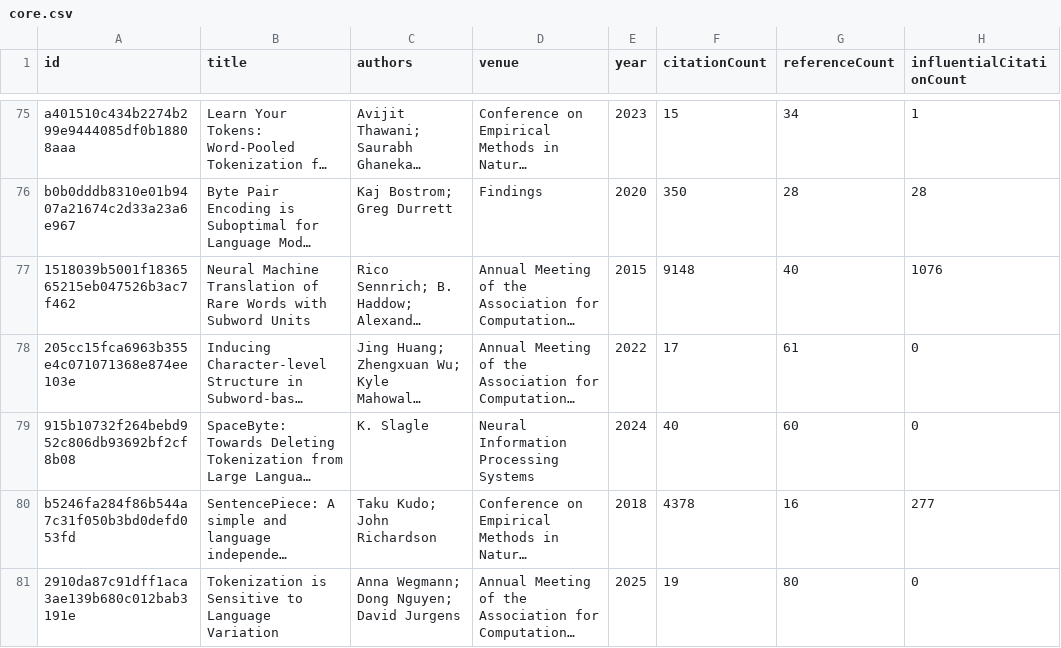
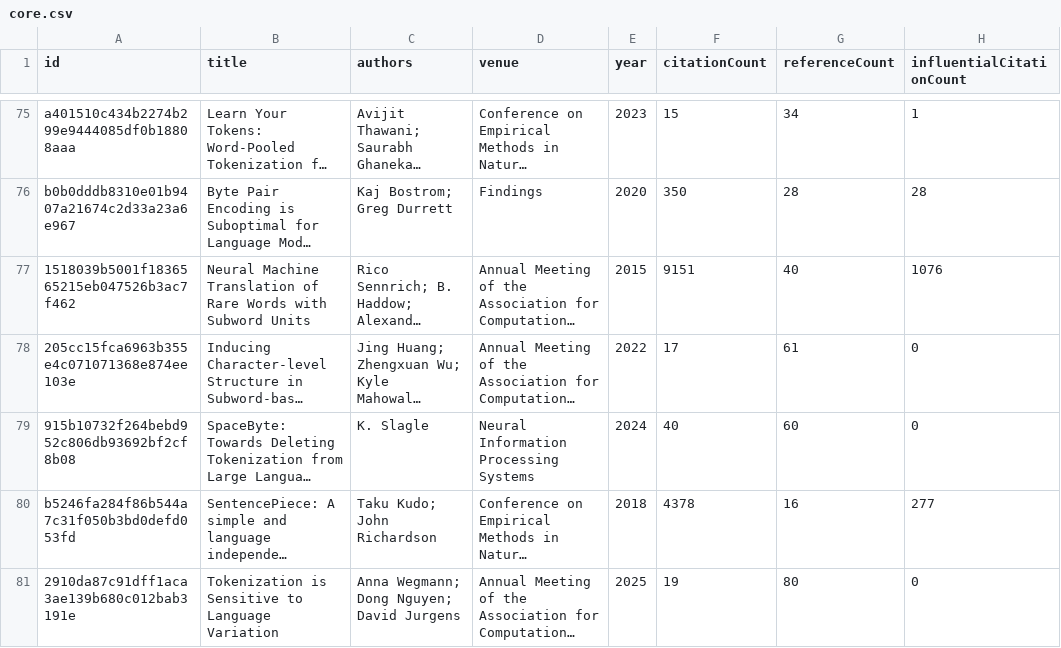
Before and after one commit to avijit-thawani/tokenization-in-nlp, a CSV file: data/core.csv, drawn as a sheet; only a part is shown, gaps mark what is left out; long unchanged cells end in …; the diff names each change by its address in the sheet, - before the commit and + after, or states it on an @@ line.

```diff
--- a/data/core.csv
+++ b/data/core.csv
-F77 (citationCount): 9148
+F77 (citationCount): 9151
```
Also changed, not shown: 8 other files.
